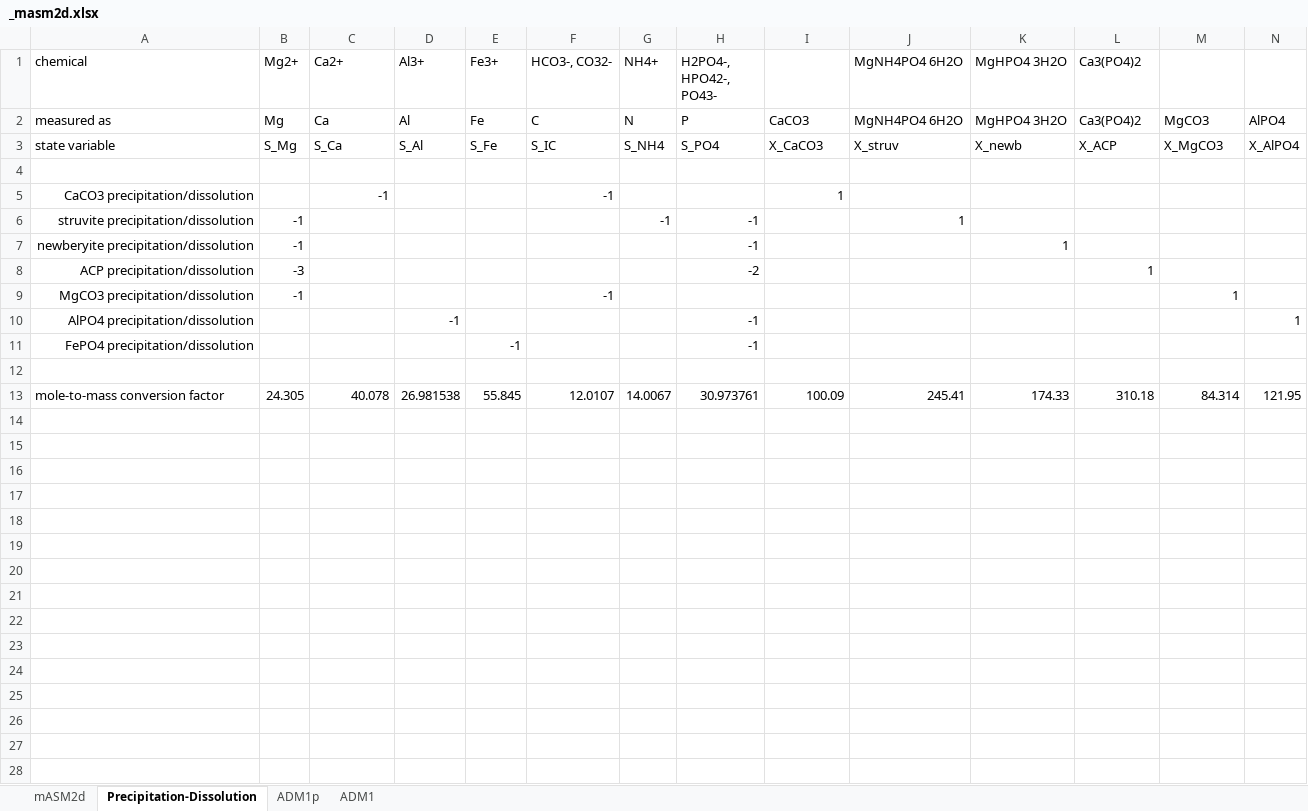
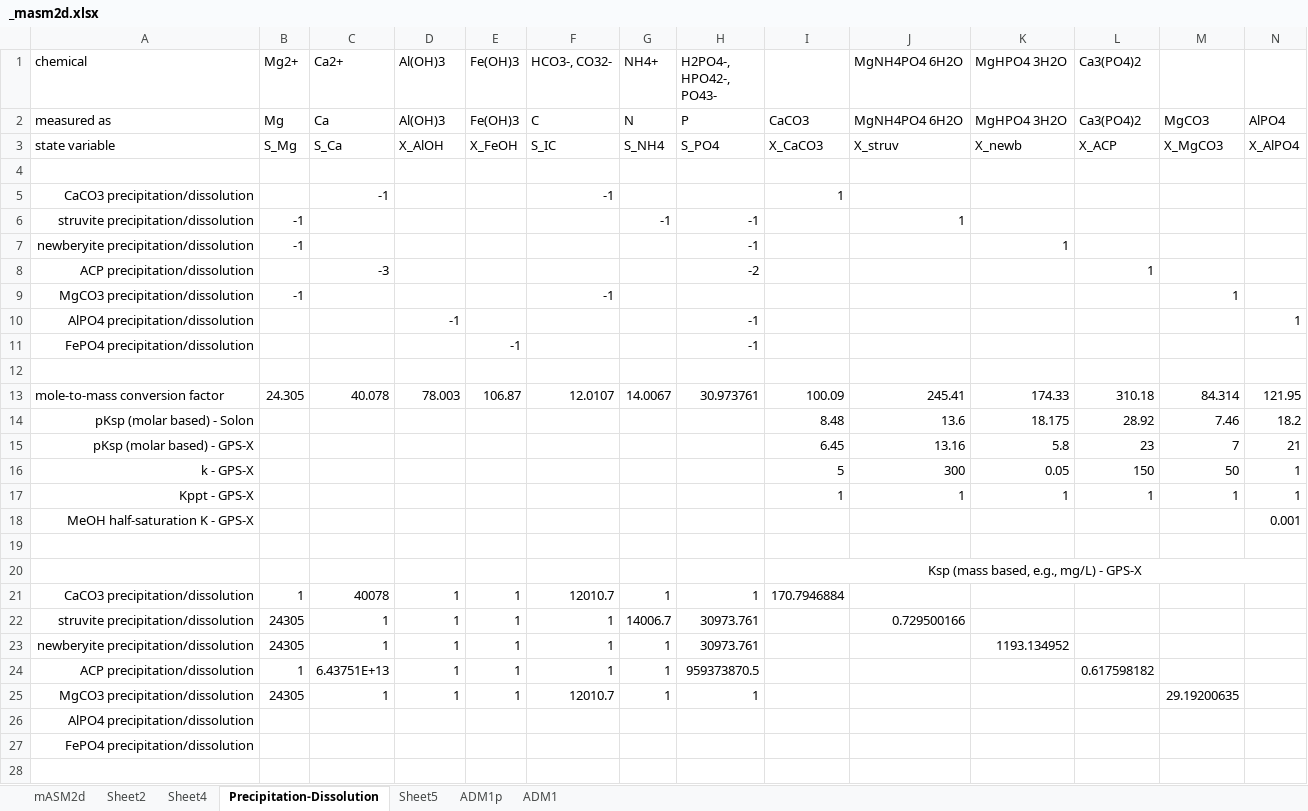
Before and after one commit to QSD-Group/QSDsan, an Excel workbook: qsdsan/data/_masm2d.xlsx, sheet Precipitation-Dissolution, drawn as a sheet; only a part is shown; values as stored, in another font and other column widths than the file's, no borders; rows hold the shown columns only; the diff covers the shown part only; the diff names each change by its address in the sheet, - before the commit and + after, or states it on an @@ line.

```diff
--- a/qsdsan/data/_masm2d.xlsx (sheet Precipitation-Dissolution)
+++ b/qsdsan/data/_masm2d.xlsx (sheet Precipitation-Dissolution)
+sheet tab: Sheet2
+sheet tab: Sheet4
+sheet tab: Sheet5
-D1: Al3+
+D1: Al(OH)3
-E1: Fe3+
+E1: Fe(OH)3
-D2 (Al(OH)3): Al
+D2 (Al(OH)3): Al(OH)3
-E2 (Fe(OH)3): Fe
+E2 (Fe(OH)3): Fe(OH)3
-D3 (Al(OH)3): S_Al
+D3 (Al(OH)3): X_AlOH
-E3 (Fe(OH)3): S_Fe
+E3 (Fe(OH)3): X_FeOH
-B8 (Mg2+): -3
+B8 (Mg2+): (empty)
-C8 (Ca2+): (empty)
+C8 (Ca2+): -3
-D13 (Al(OH)3): 26.981538
+D13 (Al(OH)3): 78.003
-E13 (Fe(OH)3): 55.845
+E13 (Fe(OH)3): 106.87
+row 14: pKsp (molar based) - Solon |  |  |  |  |  |  |  | 8.48 | 13.6 | 18.175 | 28.92 | 7.46 | 18.2
+row 15: pKsp (molar based) - GPS-X |  |  |  |  |  |  |  | 6.45 | 13.16 | 5.8 | 23 | 7 | 21
+row 16: k - GPS-X |  |  |  |  |  |  |  | 5 | 300 | 0.05 | 150 | 50 | 1
+row 17: Kppt - GPS-X |  |  |  |  |  |  |  | 1 | 1 | 1 | 1 | 1 | 1
+row 18: MeOH half-saturation K - GPS-X |  |  |  |  |  |  |  |  |  |  |  |  | 0.001
+row 19: (empty)
+row 20:  |  |  |  |  |  |  |  | Ksp (mass based, e.g., mg/L) - GPS-X
+row 21: CaCO3 precipitation/dissolution | 1 | 40078 | 1 | 1 | 12010.7 | 1 | 1 | 170.7946884
+row 22: struvite precipitation/dissolution | 24305 | 1 | 1 | 1 | 1 | 14006.7 | 30973.761 |  | 0.729500166
+row 23: newberyite precipitation/dissolution | 24305 | 1 | 1 | 1 | 1 | 1 | 30973.761 |  |  | 1193.134952
+row 24: ACP precipitation/dissolution | 1 | 6.43751E+13 | 1 | 1 | 1 | 1 | 959373870.5 |  |  |  | 0.617598182
+row 25: MgCO3 precipitation/dissolution | 24305 | 1 | 1 | 1 | 12010.7 | 1 | 1 |  |  |  |  | 29.19200635
+row 26: AlPO4 precipitation/dissolution
+row 27: FePO4 precipitation/dissolution
+row 28: (empty)
```
Also changed, not shown: 8 added rows elsewhere in this sheet, sheet mASM2d, 2 other files.
